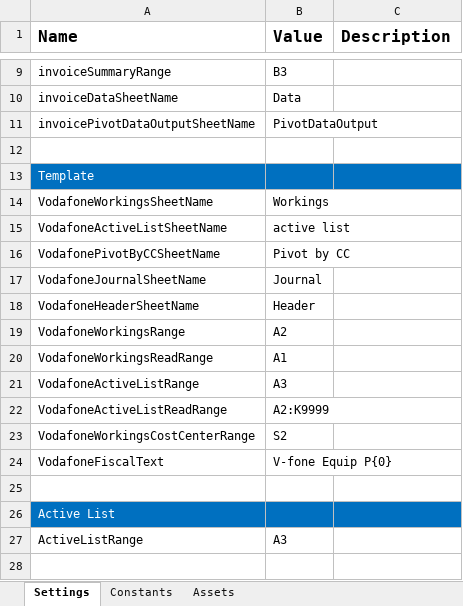
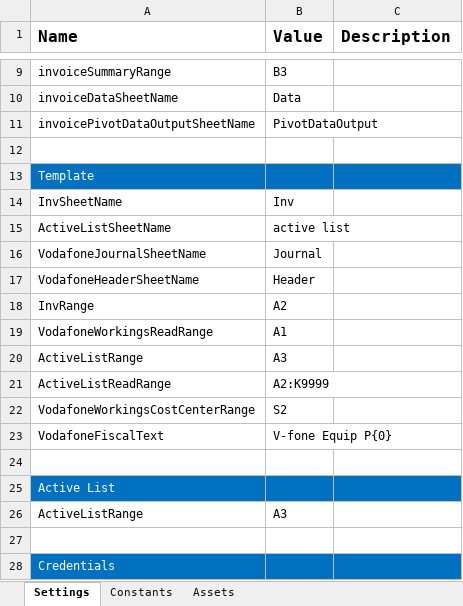
Before and after one commit to PremierFoods/PRC_Recharges_Performer_TMC, an Excel workbook: Data/Config.xlsx, sheet Settings, drawn as a sheet; only a part is shown, gaps mark what is left out; the shorter side is filled out with more unchanged rows; values as stored, in another font and other column widths than the file's, no borders; removed rows and columns are numbered as before the commit, all else as after; the diff names each change by its address in the sheet, - before the commit and + after, or states it on an @@ line.

Commit message:
add data to tmc template

```diff
--- a/Data/Config.xlsx (sheet Settings)
+++ b/Data/Config.xlsx (sheet Settings)
-row 14: VodafoneWorkingsSheetName | Workings
+row 14: InvSheetName | Inv
-A15 (Name): VodafoneActiveListSheetName
+A15 (Name): ActiveListSheetName
-row 16: VodafonePivotByCCSheetName | Pivot by CC
-A18 (Name): VodafoneWorkingsRange
+A18 (Name): InvRange
-A20 (Name): VodafoneActiveListRange
+A20 (Name): ActiveListRange
-A21 (Name): VodafoneActiveListReadRange
+A21 (Name): ActiveListReadRange
```
Also changed, not shown: 27 other files.
